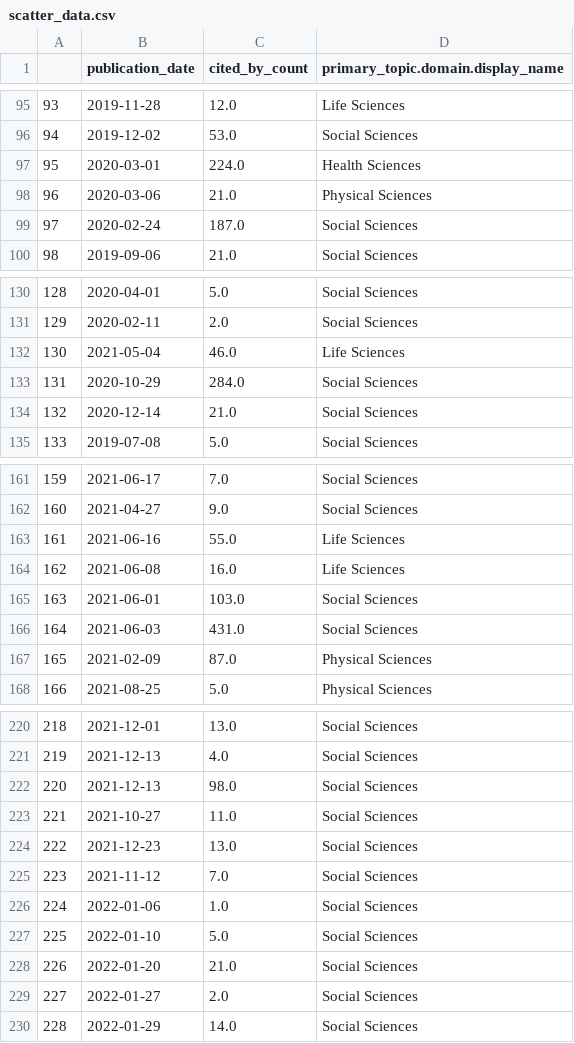
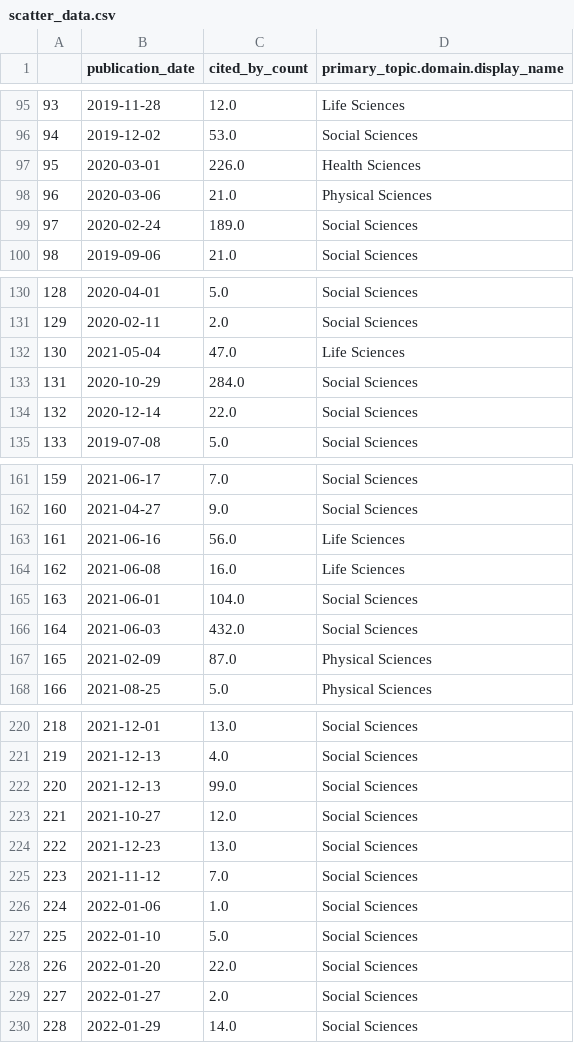
Before and after one commit to OxfordDemSci/LCDS_5yr_Report, a CSV file: data/scientometrics/scatter_data.csv, drawn as a sheet; only a part is shown, gaps mark what is left out; the diff covers the shown part only.

```diff
--- a/data/scientometrics/scatter_data.csv
+++ b/data/scientometrics/scatter_data.csv
@@ -96,5 +96,5 @@
 94,2019-12-02,53.0,Social Sciences
-95,2020-03-01,224.0,Health Sciences
+95,2020-03-01,226.0,Health Sciences
 96,2020-03-06,21.0,Physical Sciences
-97,2020-02-24,187.0,Social Sciences
+97,2020-02-24,189.0,Social Sciences
 98,2019-09-06,21.0,Social Sciences
@@ -131,5 +131,5 @@
 129,2020-02-11,2.0,Social Sciences
-130,2021-05-04,46.0,Life Sciences
+130,2021-05-04,47.0,Life Sciences
 131,2020-10-29,284.0,Social Sciences
-132,2020-12-14,21.0,Social Sciences
+132,2020-12-14,22.0,Social Sciences
 133,2019-07-08,5.0,Social Sciences
@@ -162,6 +162,6 @@
 160,2021-04-27,9.0,Social Sciences
-161,2021-06-16,55.0,Life Sciences
+161,2021-06-16,56.0,Life Sciences
 162,2021-06-08,16.0,Life Sciences
-163,2021-06-01,103.0,Social Sciences
-164,2021-06-03,431.0,Social Sciences
+163,2021-06-01,104.0,Social Sciences
+164,2021-06-03,432.0,Social Sciences
 165,2021-02-09,87.0,Physical Sciences
@@ -221,4 +221,4 @@
 219,2021-12-13,4.0,Social Sciences
-220,2021-12-13,98.0,Social Sciences
-221,2021-10-27,11.0,Social Sciences
+220,2021-12-13,99.0,Social Sciences
+221,2021-10-27,12.0,Social Sciences
 222,2021-12-23,13.0,Social Sciences
@@ -227,3 +227,3 @@
 225,2022-01-10,5.0,Social Sciences
-226,2022-01-20,21.0,Social Sciences
+226,2022-01-20,22.0,Social Sciences
 227,2022-01-27,2.0,Social Sciences
```
Also changed, not shown: 22 edited cells elsewhere in this file, data/scientometrics/authorship_counts.csv, data/scientometrics/display_name.csv, 20 other files.
